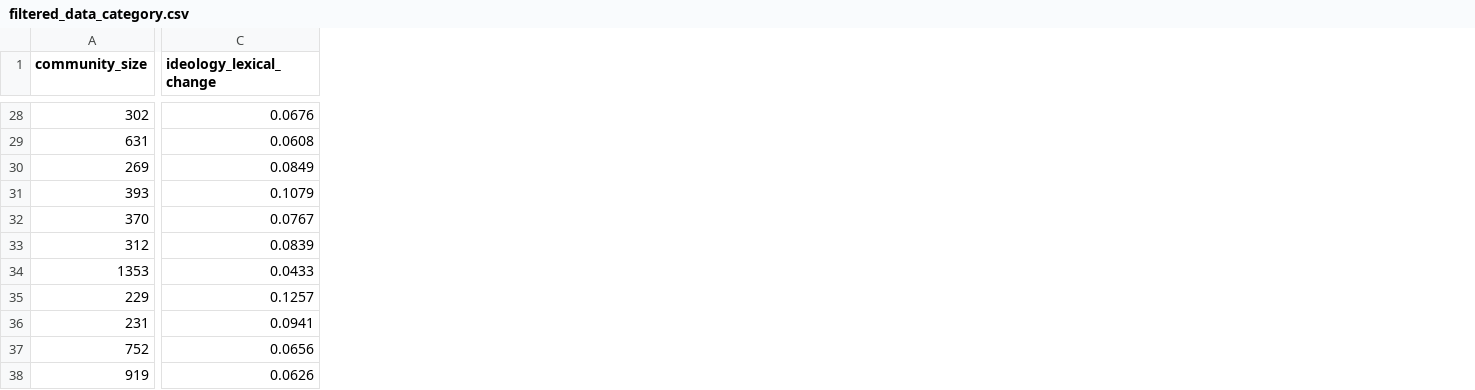
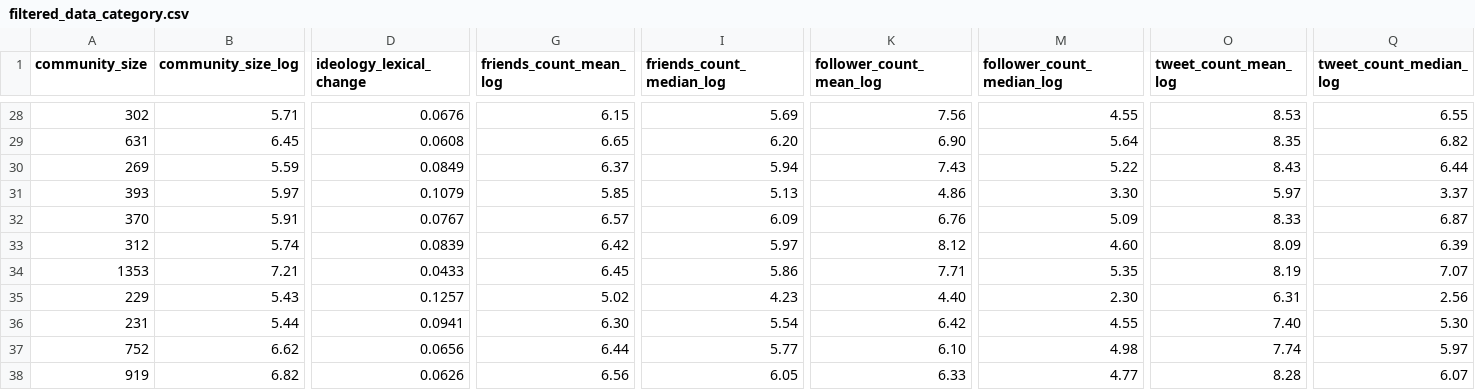
Before and after one commit to 6859-sp21/final-project-atlanta-community, a CSV file: data/filtered_data_category.csv, drawn as a sheet; only a part is shown, gaps mark what is left out; the diff covers the shown part only; the diff names each change by its address in the sheet, - before the commit and + after, or states it on an @@ line.

Commit message:
Add files via upload

```diff
--- a/data/filtered_data_category.csv
+++ b/data/filtered_data_category.csv
+column B (community_size_log), rows 28-38: 5.71 | 6.45 | 5.59 | 5.97 | 5.91 | 5.74 | 7.21 | 5.43 | 5.44 | 6.62 | 6.82
+column G (friends_count_mean_log), rows 28-38: 6.15 | 6.65 | 6.37 | 5.85 | 6.57 | 6.42 | 6.45 | 5.02 | 6.30 | 6.44 | 6.56
+column I (friends_count_median_log), rows 28-38: 5.69 | 6.20 | 5.94 | 5.13 | 6.09 | 5.97 | 5.86 | 4.23 | 5.54 | 5.77 | 6.05
+column K (follower_count_mean_log), rows 28-38: 7.56 | 6.90 | 7.43 | 4.86 | 6.76 | 8.12 | 7.71 | 4.40 | 6.42 | 6.10 | 6.33
+column M (follower_count_median_log), rows 28-38: 4.55 | 5.64 | 5.22 | 3.30 | 5.09 | 4.60 | 5.35 | 2.30 | 4.55 | 4.98 | 4.77
+column O (tweet_count_mean_log), rows 28-38: 8.53 | 8.35 | 8.43 | 5.97 | 8.33 | 8.09 | 8.19 | 6.31 | 7.40 | 7.74 | 8.28
+column Q (tweet_count_median_log), rows 28-38: 6.55 | 6.82 | 6.44 | 3.37 | 6.87 | 6.39 | 7.07 | 2.56 | 5.30 | 5.97 | 6.07
```
Also changed, not shown: 16 edited cells elsewhere in this file.
